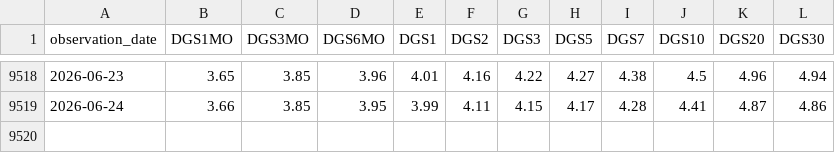
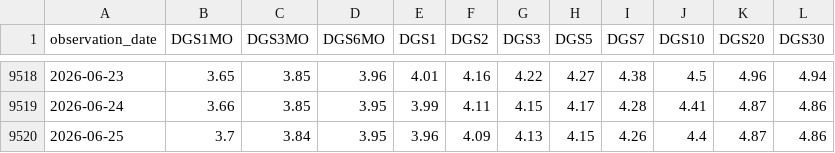
Before and after one commit to dalmeidauriay-ai/cross_market_dashboard, a CSV file: data/processed/us_yields.csv, drawn as a sheet; only a part is shown, gaps mark what is left out.

```diff
--- a/data/processed/us_yields.csv
+++ b/data/processed/us_yields.csv
@@ -9519 +9519,2 @@ observation_date,DGS1MO,DGS3MO,DGS6MO,DGS1,DGS2,DGS3,DGS5,DGS7,DGS10,DGS20,DGS30
 2026-06-24,3.66,3.85,3.95,3.99,4.11,4.15,4.17,4.28,4.41,4.87,4.86
+2026-06-25,3.7,3.84,3.95,3.96,4.09,4.13,4.15,4.26,4.4,4.87,4.86
```
Also changed, not shown: data/processed/hist_agriculture.csv, data/processed/hist_energy.csv, 24 other files.
